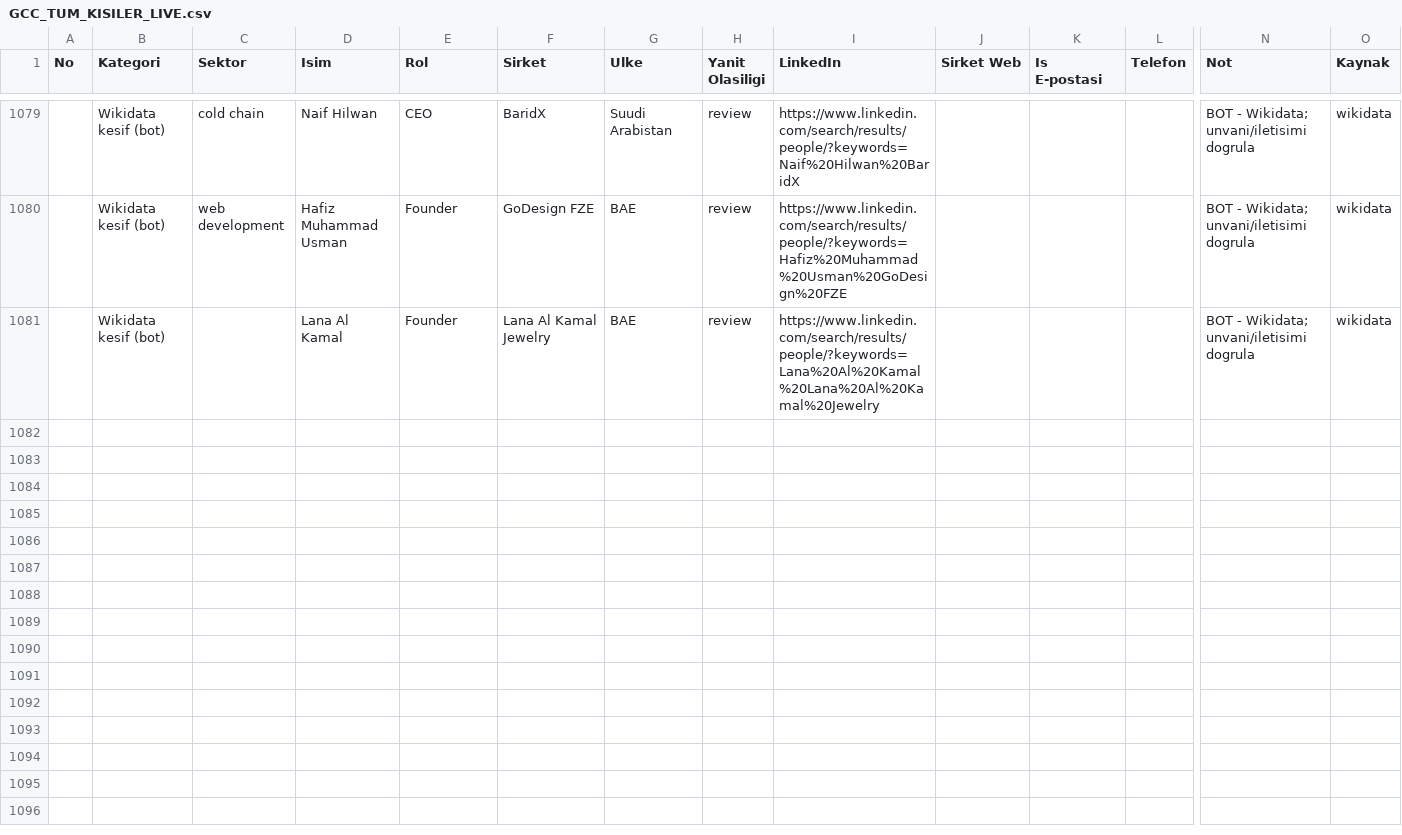
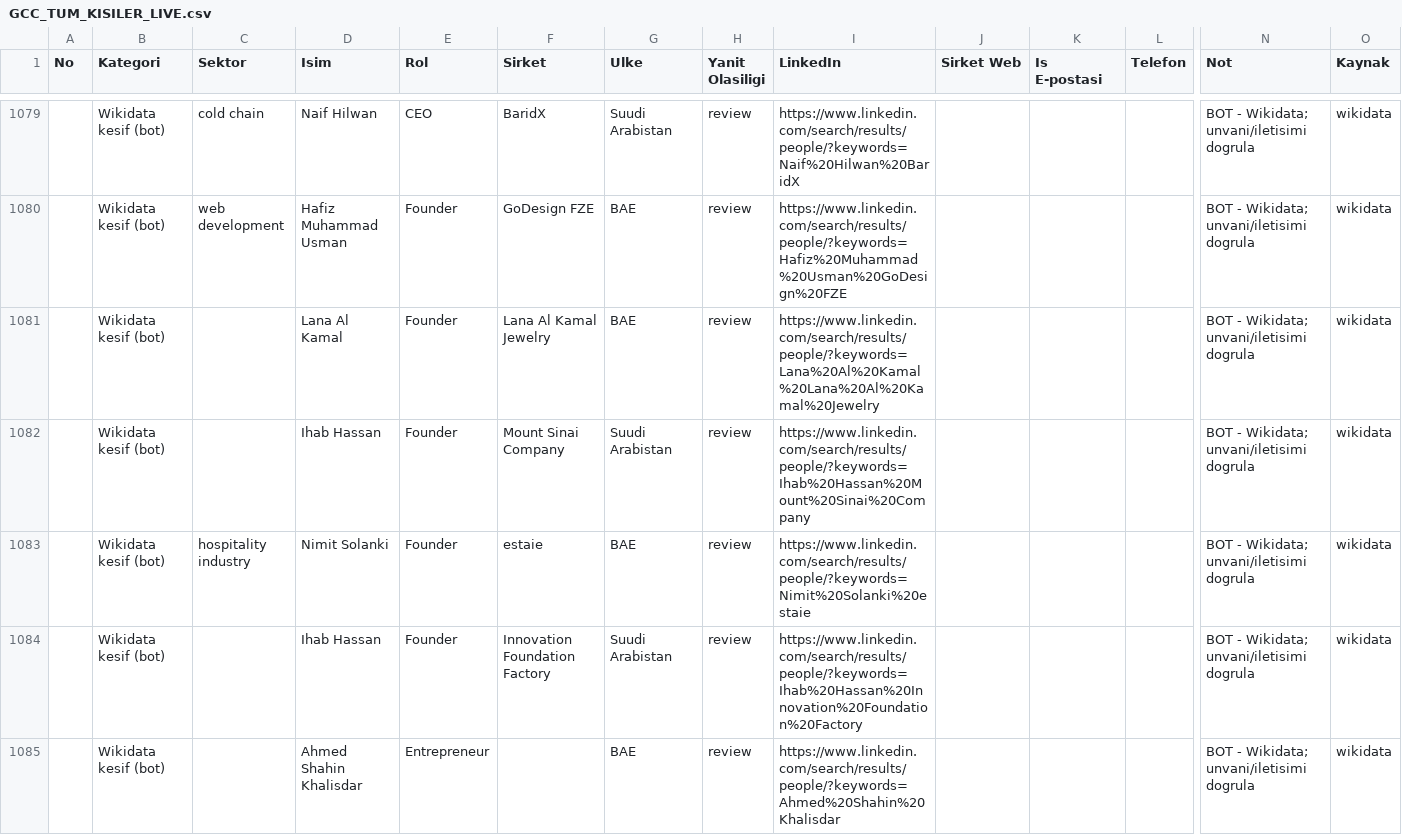
Before and after one commit to eslemsali99-eng/GCC-Lead-Finder-CRM-System, a CSV file: GCC_TUM_KISILER_LIVE.csv, drawn as a sheet; only a part is shown, gaps mark what is left out; rows hold the shown columns only; the diff names each change by its address in the sheet, - before the commit and + after, or states it on an @@ line.

```diff
--- a/GCC_TUM_KISILER_LIVE.csv
+++ b/GCC_TUM_KISILER_LIVE.csv
+row 1082:  | Wikidata kesif (bot) |  | Ihab Hassan | Founder | Mount Sinai Company | Suudi Arabistan | review | https://www.linkedin.com/search/results/people/?keywords=Ihab%20Hassan%20Mount%20Sinai%20Company |  |  |  | BOT - Wikidata; unvani/iletisimi dogrula | wikidata
+row 1083:  | Wikidata kesif (bot) | hospitality industry | Nimit Solanki | Founder | estaie | BAE | review | https://www.linkedin.com/search/results/people/?keywords=Nimit%20Solanki%20estaie |  |  |  | BOT - Wikidata; unvani/iletisimi dogrula | wikidata
+row 1084:  | Wikidata kesif (bot) |  | Ihab Hassan | Founder | Innovation Foundation Factory | Suudi Arabistan | review | https://www.linkedin.com/search/results/people/?keywords=Ihab%20Hassan%20Innovation%20Foundation%20Factory |  |  |  | BOT - Wikidata; unvani/iletisimi dogrula | wikidata
+row 1085:  | Wikidata kesif (bot) |  | Ahmed Shahin Khalisdar | Entrepreneur |  | BAE | review | https://www.linkedin.com/search/results/people/?keywords=Ahmed%20Shahin%20Khalisdar |  |  |  | BOT - Wikidata; unvani/iletisimi dogrula | wikidata
```
Also changed, not shown: 2 other files.
